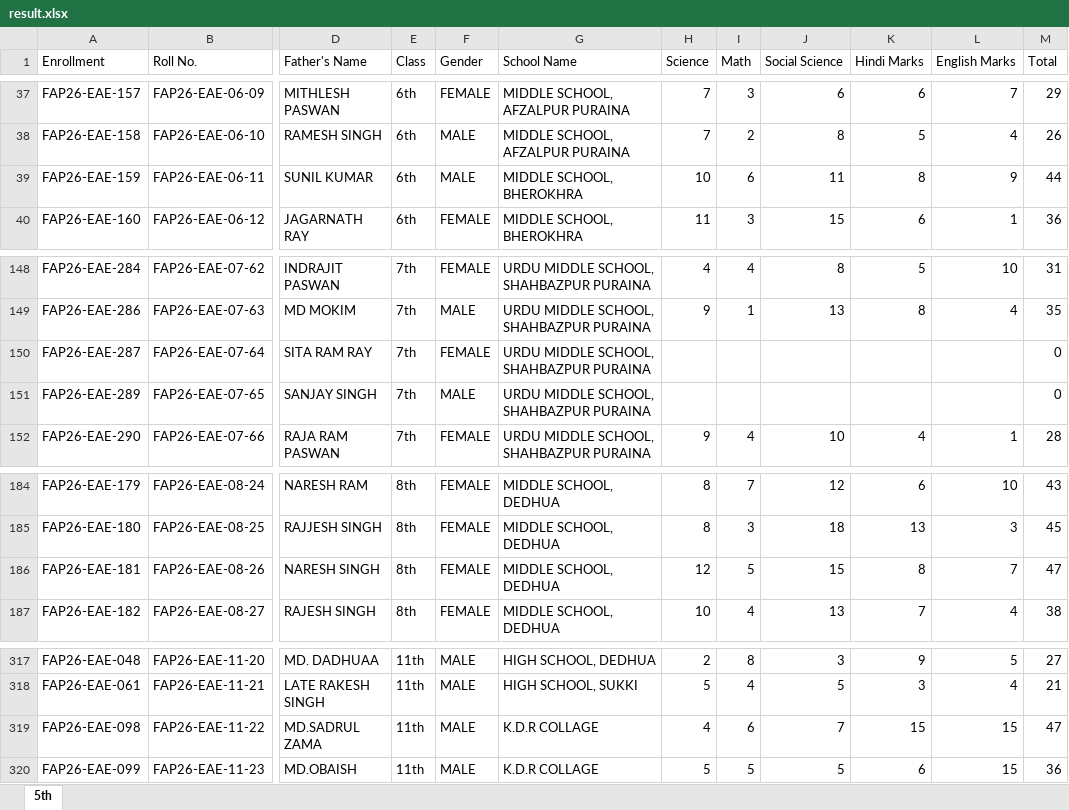
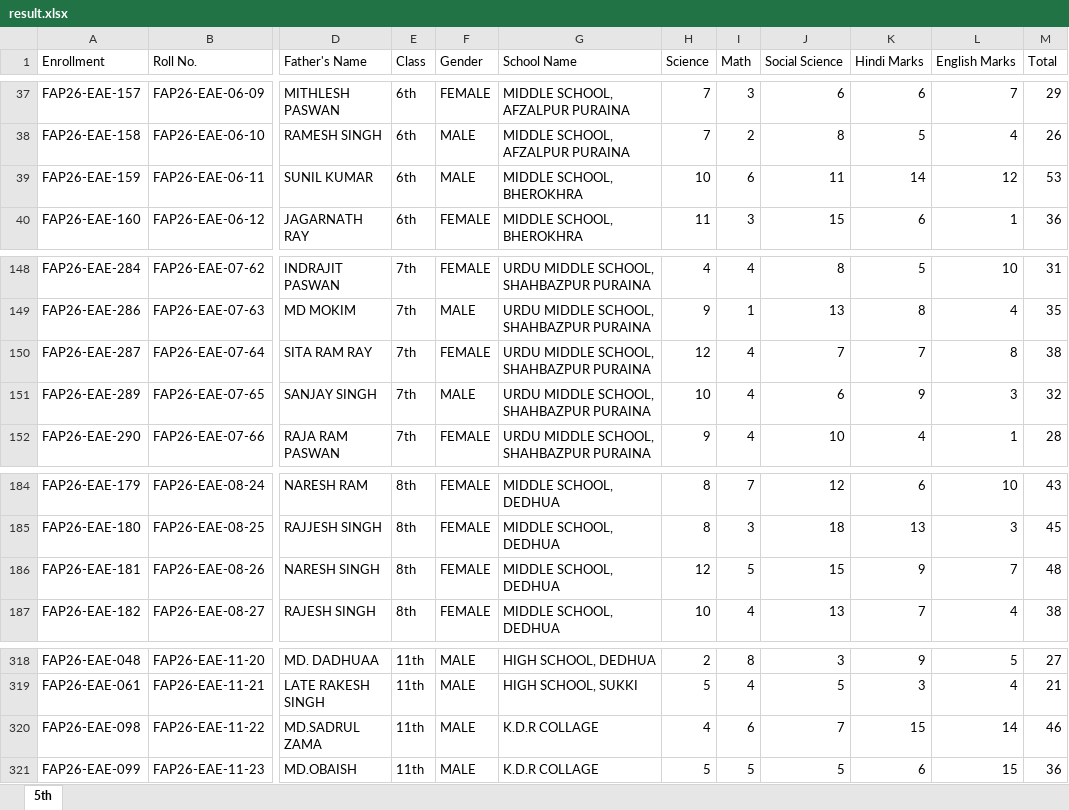
Before and after one commit to tauqeer-cvru/fountain, an Excel workbook: result.xlsx, sheet 5th, drawn as a sheet; only a part is shown, gaps mark what is left out; values as stored, in another font and other column widths than the file's, no cell formats; charts and pictures and table styles not drawn; addresses are those after the commit; the diff covers the shown part only; the diff names each change by its address in the sheet, - before the commit and + after, or states it on an @@ line.

```diff
--- a/result.xlsx (sheet 5th)
+++ b/result.xlsx (sheet 5th)
-K39 (Hindi Marks): 8
+K39 (Hindi Marks): 14
-L39 (English Marks): 9
+L39 (English Marks): 12
-M39 (Total): 44
+M39 (Total): 53
-H150 (Science): (empty)
+H150 (Science): 12
-I150:I151 (Math): (empty)
+I150:I151 (Math): 4
-J150 (Social Science): (empty)
+J150 (Social Science): 7
-K150 (Hindi Marks): (empty)
+K150 (Hindi Marks): 7
-L150 (English Marks): (empty)
+L150 (English Marks): 8
-M150 (Total): 0
+M150 (Total): 38
-H151 (Science): (empty)
+H151 (Science): 10
-J151 (Social Science): (empty)
+J151 (Social Science): 6
-K151 (Hindi Marks): (empty)
+K151 (Hindi Marks): 9
-L151 (English Marks): (empty)
+L151 (English Marks): 3
-M151 (Total): 0
+M151 (Total): 32
-K186 (Hindi Marks): 8
+K186 (Hindi Marks): 9
-M186 (Total): 47
+M186 (Total): 48
-L320 (English Marks): 15
+L320 (English Marks): 14
-M320 (Total): 47
+M320 (Total): 46
```
Also changed, not shown: 1 added row and 33 edited cells elsewhere in this sheet, cell formats, formulas that keep their value, charts or pictures.
